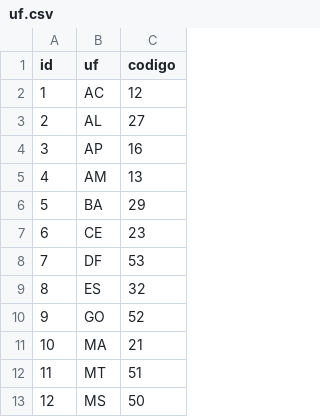
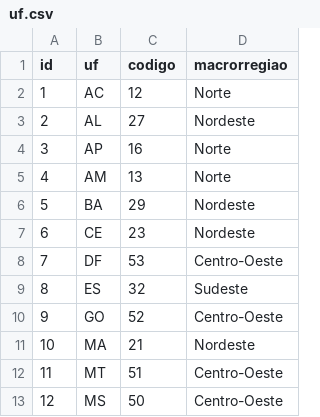
Before and after one commit to danielppagotto/bases_uteis_saude, a CSV file: uf.csv, drawn as a sheet; only a part is shown; the diff names each change by its address in the sheet, - before the commit and + after, or states it on an @@ line.

Commit message:
Update uf.csv

```diff
--- a/uf.csv
+++ b/uf.csv
+column D (macrorregiao), rows 2-13: Norte | Nordeste | Norte | Norte | Nordeste | Nordeste | Centro-Oeste | Sudeste | Centro-Oeste | Nordeste | Centro-Oeste | Centro-Oeste
```
